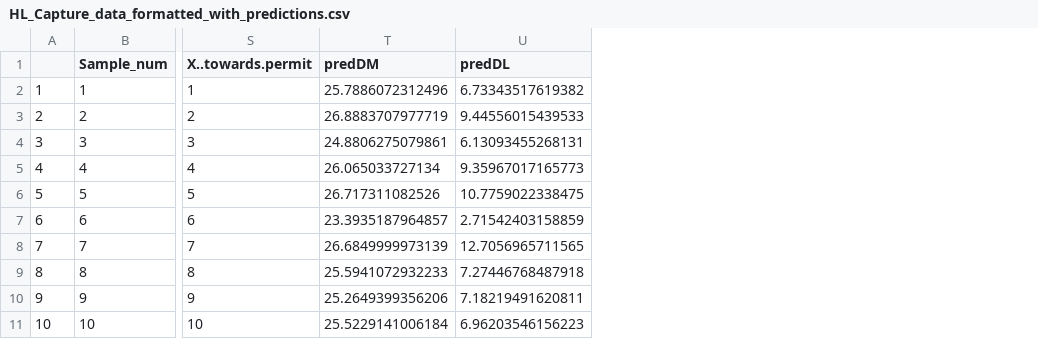
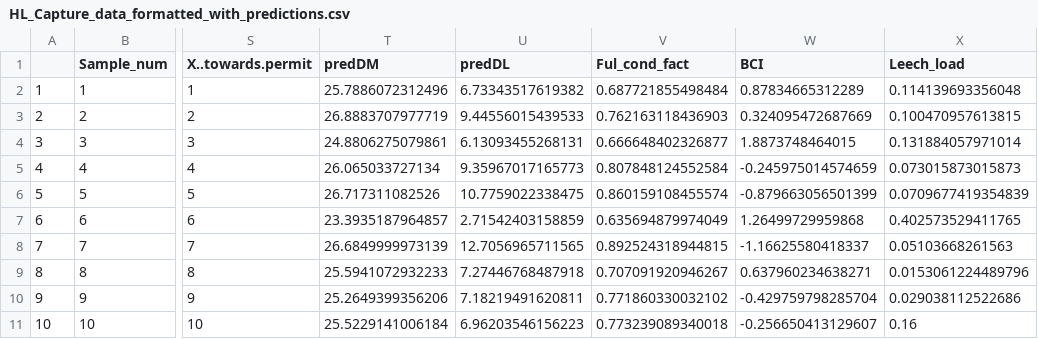
Before and after one commit to WillSamuel18/Pike_Leech_Study_R, a CSV file: Data/HL_Capture_data_formatted_with_predictions.csv, drawn as a sheet; only a part is shown, gaps mark what is left out; the diff names each change by its address in the sheet, - before the commit and + after, or states it on an @@ line.

```diff
--- a/Data/HL_Capture_data_formatted_with_predictions.csv
+++ b/Data/HL_Capture_data_formatted_with_predictions.csv
+column V (Ful_cond_fact), rows 2-11: 0.687721855498484 | 0.762163118436903 | 0.666648402326877 | 0.807848124552584 | 0.860159108455574 | 0.635694879974049 | 0.892524318944815 | 0.707091920946267 | 0.771860330032102 | 0.773239089340018
+column W (BCI), rows 2-11: 0.87834665312289 | 0.324095472687669 | 1.8873748464015 | -0.245975014574659 | -0.879663056501399 | 1.26499729959868 | -1.16625580418337 | 0.637960234638271 | -0.429759798285704 | -0.256650413129607
+column X (Leech_load), rows 2-11: 0.114139693356048 | 0.100470957613815 | 0.131884057971014 | 0.073015873015873 | 0.0709677419354839 | 0.402573529411765 | 0.05103668261563 | 0.0153061224489796 | 0.029038112522686 | 0.16
```
Also changed, not shown: 3 other files.
